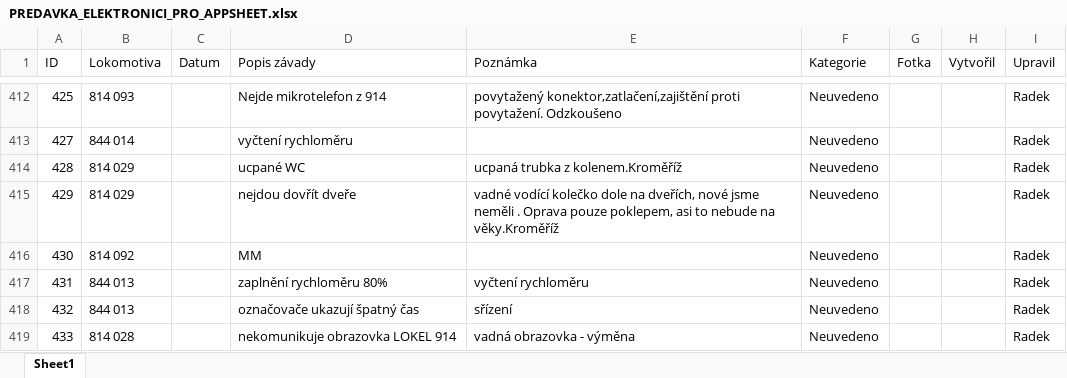
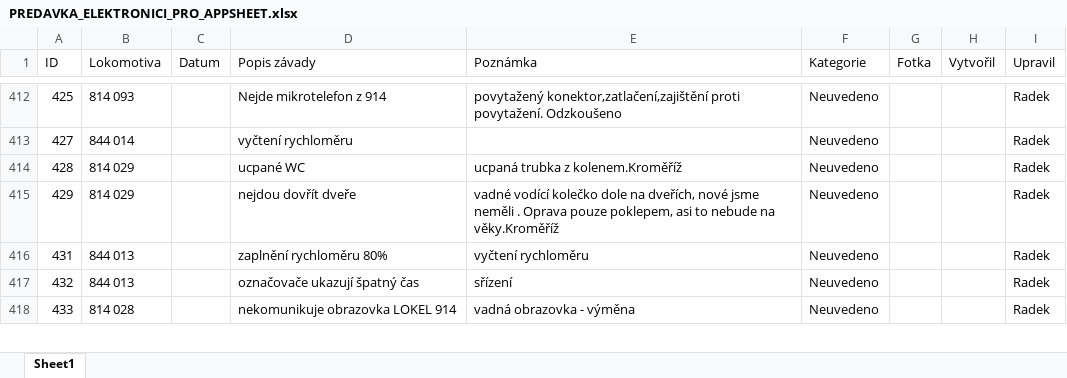
Before and after one commit to truckcsgofan-P5/evidence-zavad, an Excel workbook: PREDAVKA_ELEKTRONICI_PRO_APPSHEET.xlsx, sheet Sheet1, drawn as a sheet; only a part is shown, gaps mark what is left out; values as stored, in another font and other column widths than the file's, no borders; the diff names each change by its address in the sheet, - before the commit and + after, or states it on an @@ line.

Commit message:
Smazána závada ID 430 (autor: Radek)

```diff
--- a/PREDAVKA_ELEKTRONICI_PRO_APPSHEET.xlsx (sheet Sheet1)
+++ b/PREDAVKA_ELEKTRONICI_PRO_APPSHEET.xlsx (sheet Sheet1)
-row 416: 430 | 814 092 |  | MM |  | Neuvedeno |  |  | Radek
```
